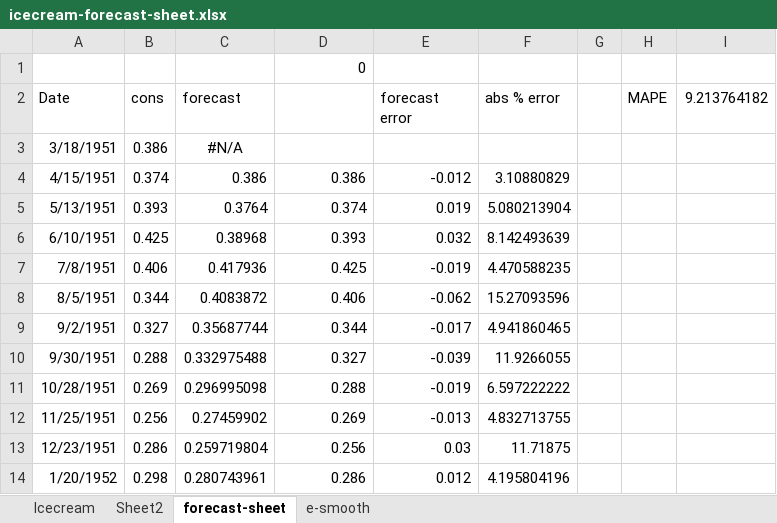
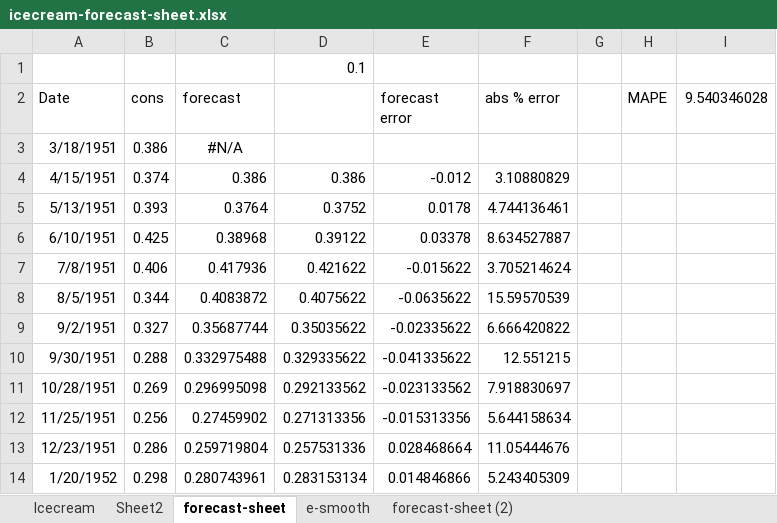
Before and after one commit to summerofgeorge/olt-advanced-statistics-for-business-analytics, an Excel workbook: forecasting-and-time-series/icecream-forecast-sheet.xlsx, sheet forecast-sheet, drawn as a sheet; only a part is shown; values as stored, in another font and other column widths than the file's, no borders; charts and pictures not drawn; the diff covers the shown part only; the diff names each change by its address in the sheet, - before the commit and + after, or states it on an @@ line.

```diff
--- a/forecasting-and-time-series/icecream-forecast-sheet.xlsx (sheet forecast-sheet)
+++ b/forecasting-and-time-series/icecream-forecast-sheet.xlsx (sheet forecast-sheet)
+sheet tab: forecast-sheet (2)
-D1: 0
+D1: 0.1
-I2: 9.213764182
+I2: 9.540346028
-D5: 0.374
+D5: 0.3752
-E5 (forecast error): 0.019
+E5 (forecast error): 0.0178
-F5 (abs % error): 5.080213904
+F5 (abs % error): 4.744136461
-D6: 0.393
+D6: 0.39122
-E6 (forecast error): 0.032
+E6 (forecast error): 0.03378
-F6 (abs % error): 8.142493639
+F6 (abs % error): 8.634527887
-D7: 0.425
+D7: 0.421622
-E7 (forecast error): -0.019
+E7 (forecast error): -0.015622
-F7 (abs % error): 4.470588235
+F7 (abs % error): 3.705214624
-D8: 0.406
+D8: 0.4075622
-E8 (forecast error): -0.062
+E8 (forecast error): -0.0635622
-F8 (abs % error): 15.27093596
+F8 (abs % error): 15.59570539
-D9: 0.344
+D9: 0.35035622
-E9 (forecast error): -0.017
+E9 (forecast error): -0.02335622
-F9 (abs % error): 4.941860465
+F9 (abs % error): 6.666420822
-D10: 0.327
+D10: 0.329335622
-E10 (forecast error): -0.039
+E10 (forecast error): -0.041335622
-F10 (abs % error): 11.9266055
+F10 (abs % error): 12.551215
-D11: 0.288
+D11: 0.292133562
-E11 (forecast error): -0.019
+E11 (forecast error): -0.023133562
-F11 (abs % error): 6.597222222
+F11 (abs % error): 7.918830697
-D12: 0.269
+D12: 0.271313356
-E12 (forecast error): -0.013
+E12 (forecast error): -0.015313356
-F12 (abs % error): 4.832713755
+F12 (abs % error): 5.644158634
-D13: 0.256
+D13: 0.257531336
-E13 (forecast error): 0.03
+E13 (forecast error): 0.028468664
-F13 (abs % error): 11.71875
+F13 (abs % error): 11.05444676
-D14: 0.286
+D14: 0.283153134
-E14 (forecast error): 0.012
+E14 (forecast error): 0.014846866
-F14 (abs % error): 4.195804196
+F14 (abs % error): 5.243405309
```
Also changed, not shown: 54 edited cells elsewhere in this sheet, charts or pictures, 11 other files.
